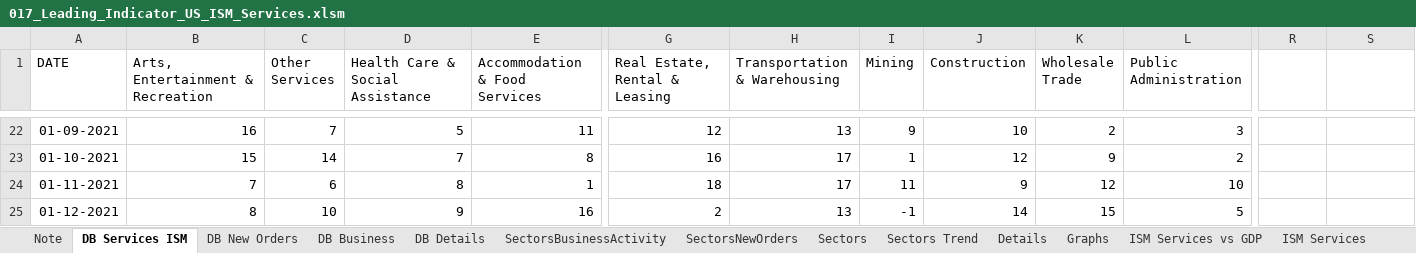
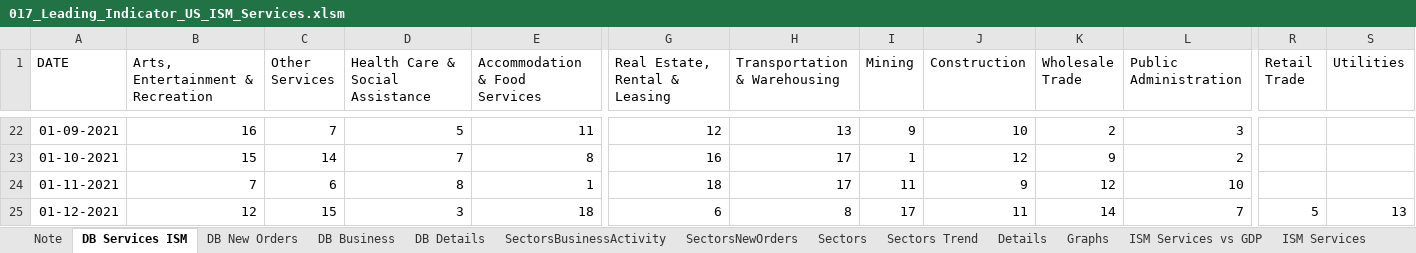
Before and after one commit to markjm5/portfoliomanagement, an Excel workbook: trading_excel_files/03_Leading_Indicators/017_Leading_Indicator_US_ISM_Services.xlsm, sheet DB Services ISM, drawn as a sheet; only a part is shown, gaps mark what is left out; values as stored, in another font and other column widths than the file's, no borders; conditional formats not drawn; the diff covers the shown part only; the diff names each change by its address in the sheet, - before the commit and + after, or states it on an @@ line.

```diff
--- a/trading_excel_files/03_Leading_Indicators/017_Leading_Indicator_US_ISM_Services.xlsm (sheet DB Services ISM)
+++ b/trading_excel_files/03_Leading_Indicators/017_Leading_Indicator_US_ISM_Services.xlsm (sheet DB Services ISM)
-R1: (empty)
+R1: Retail Trade
-S1: (empty)
+S1: Utilities
-B25 (Arts, Entertainment & Recreation): 8
+B25 (Arts, Entertainment & Recreation): 12
-C25 (Other Services): 10
+C25 (Other Services): 15
-D25 (Health Care & Social Assistance): 9
+D25 (Health Care & Social Assistance): 3
-E25 (Accommodation & Food Services): 16
+E25 (Accommodation & Food Services): 18
-G25 (Real Estate, Rental & Leasing): 2
+G25 (Real Estate, Rental & Leasing): 6
-H25 (Transportation & Warehousing): 13
+H25 (Transportation & Warehousing): 8
-I25 (Mining): -1
+I25 (Mining): 17
-J25 (Construction): 14
+J25 (Construction): 11
-K25 (Wholesale Trade): 15
+K25 (Wholesale Trade): 14
-L25 (Public Administration): 5
+L25 (Public Administration): 7
-R25 (Retail Trade): (empty)
+R25 (Retail Trade): 5
-S25 (Utilities): (empty)
+S25 (Utilities): 13
```
Also changed, not shown: 5 edited cells elsewhere in this sheet, sheet DB New Orders, sheet DB Business, charts or pictures, 1 other file.
